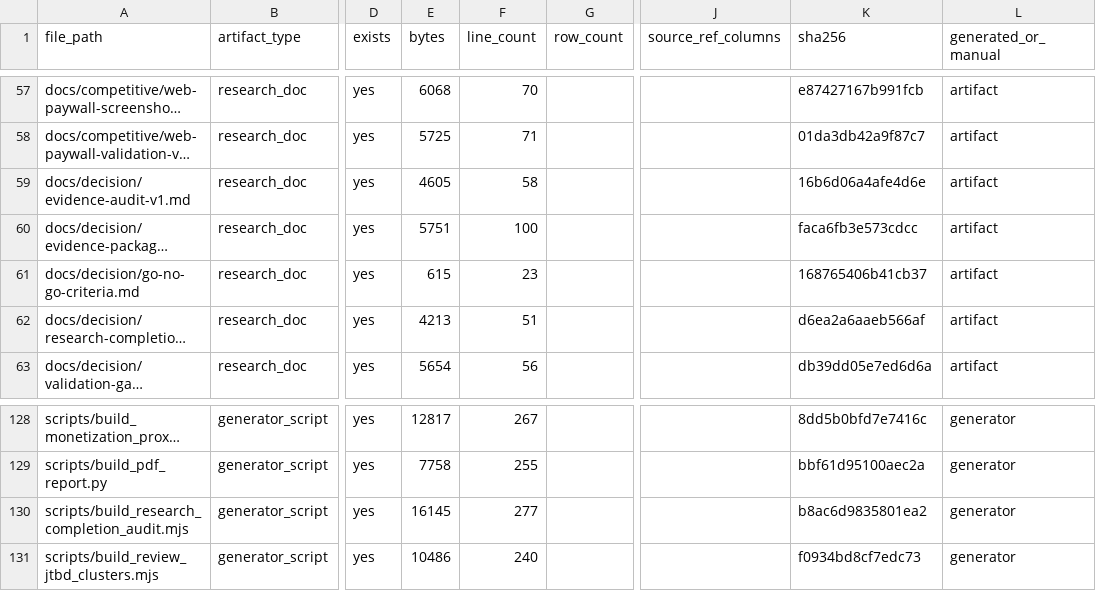
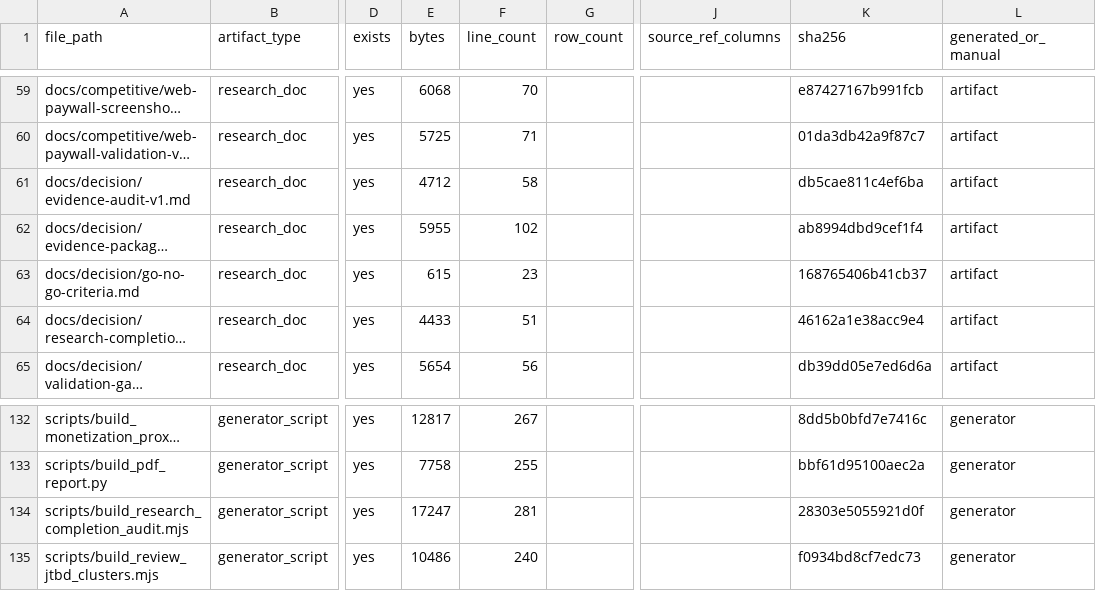
Before and after one commit to kirbudilov01/alina-research, a CSV file: data_processed/evidence_artifact_manifest.csv, drawn as a sheet; only a part is shown, gaps mark what is left out; long unchanged cells end in …; addresses are those after the commit; the diff covers the shown part only; the diff names each change by its address in the sheet, - before the commit and + after, or states it on an @@ line.

```diff
--- a/data_processed/evidence_artifact_manifest.csv
+++ b/data_processed/evidence_artifact_manifest.csv
-E61 (bytes): 4605
+E61 (bytes): 4712
-K61 (sha256): 16b6d06a4afe4d6e
+K61 (sha256): db5cae811c4ef6ba
-E62 (bytes): 5751
+E62 (bytes): 5955
-F62 (line_count): 100
+F62 (line_count): 102
-K62 (sha256): faca6fb3e573cdcc
+K62 (sha256): ab8994dbd9cef1f4
-E64 (bytes): 4213
+E64 (bytes): 4433
-K64 (sha256): d6ea2a6aaeb566af
+K64 (sha256): 46162a1e38acc9e4
-E134 (bytes): 16145
+E134 (bytes): 17247
-F134 (line_count): 277
+F134 (line_count): 281
-K134 (sha256): b8ac6d9835801ea2
+K134 (sha256): 28303e5055921d0f
```
Also changed, not shown: 4 added rows and 20 edited cells elsewhere in this file, data_processed/evidence_claim_register.csv, data_processed/research_completion_audit.csv, 16 other files.
